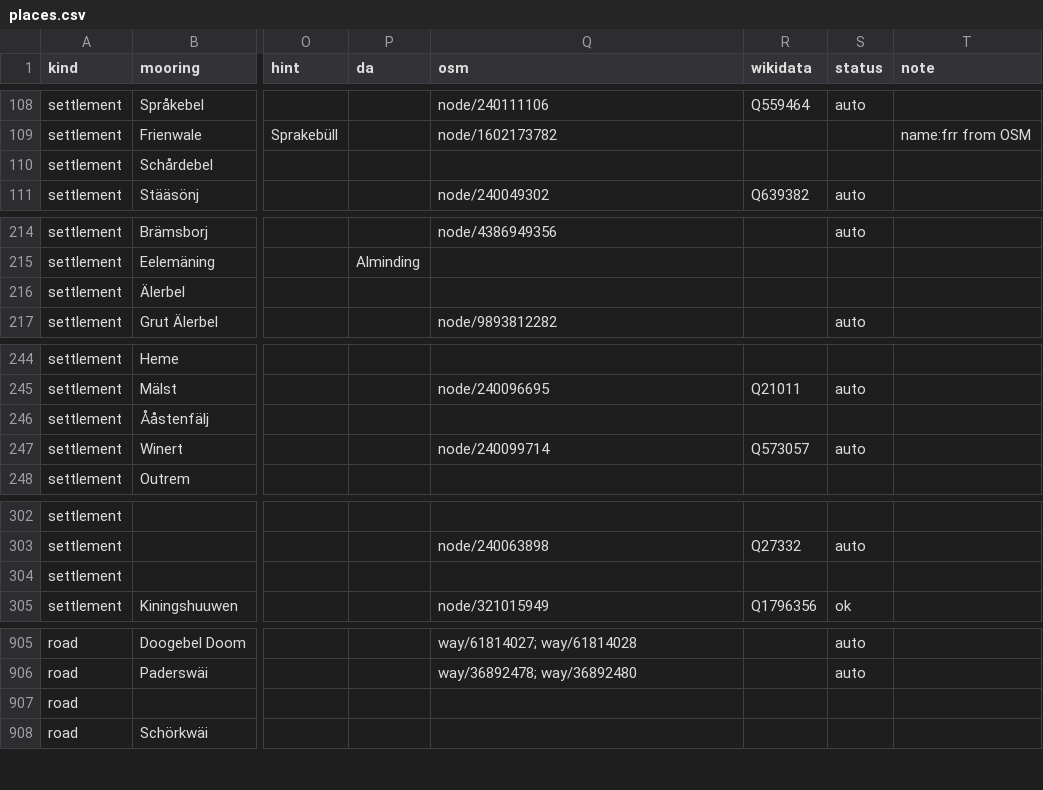
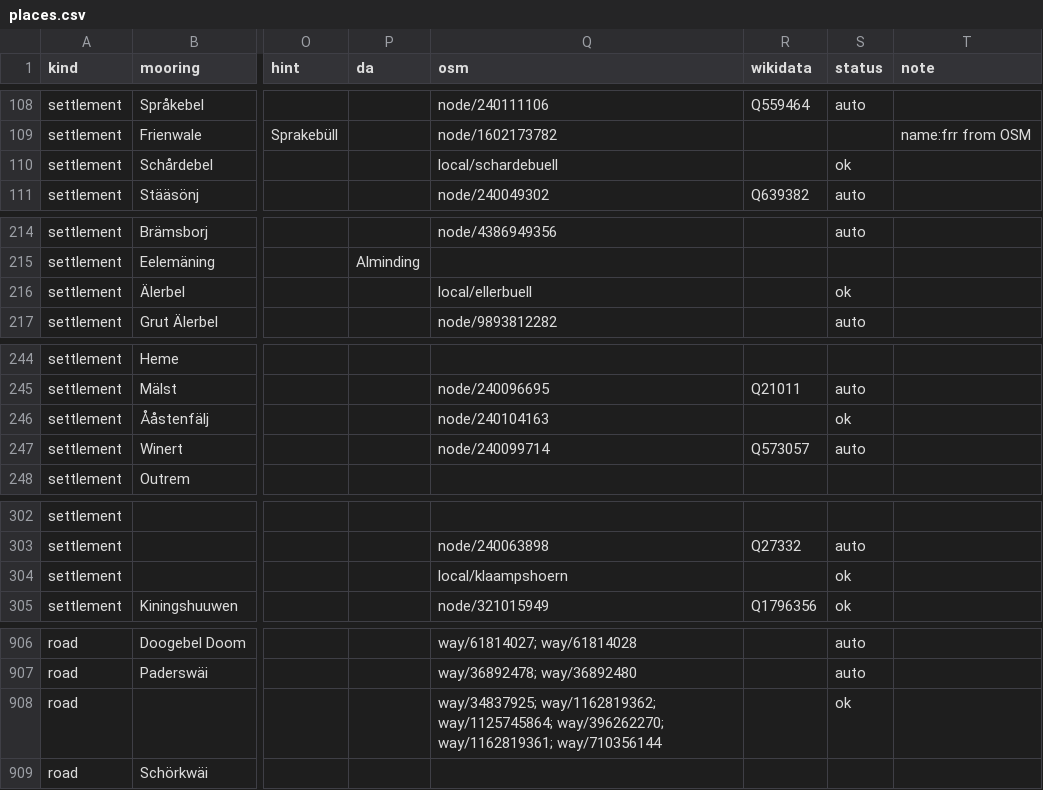
Before and after one commit to Commander-Cody/frasch-koord, a CSV file: names/places.csv, drawn as a sheet; only a part is shown, gaps mark what is left out; addresses are those after the commit; the diff covers the shown part only; the diff names each change by its address in the sheet, - before the commit and + after, or states it on an @@ line.

```diff
--- a/names/places.csv
+++ b/names/places.csv
-Q110 (osm): (empty)
+Q110 (osm): local/schardebuell
-S110 (status): (empty)
+S110 (status): ok
-Q216 (osm): (empty)
+Q216 (osm): local/ellerbuell
-S216 (status): (empty)
+S216 (status): ok
-Q246 (osm): (empty)
+Q246 (osm): node/240104163
-S246 (status): (empty)
+S246 (status): ok
-Q304 (osm): (empty)
+Q304 (osm): local/klaampshoern
-S304 (status): (empty)
+S304 (status): ok
-Q908 (osm): (empty)
+Q908 (osm): way/34837925; way/1162819362; way/1125745864; way/396262270; way/1162819361; way/710356144
-S908 (status): (empty)
+S908 (status): ok
```
Also changed, not shown: 2 added rows, 1 removed row and 12 edited cells elsewhere in this file, names/curation.csv, 3 other files.
